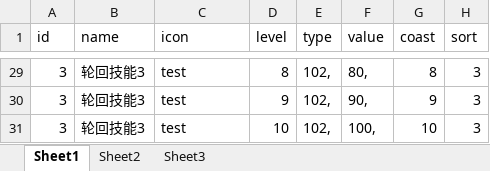
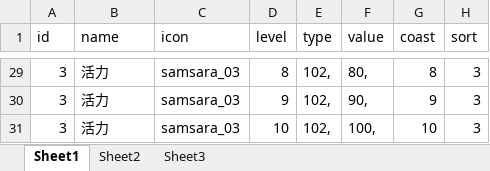
Before and after one commit to a1321253646/ourGame, an Excel workbook: other/配置表/l-轮回配置表.xlsx, sheet Sheet1, drawn as a sheet; only a part is shown, gaps mark what is left out; values as stored, in another font and other column widths than the file's, no borders; the diff covers the shown part only; the diff names each change by its address in the sheet, - before the commit and + after, or states it on an @@ line.

```diff
--- a/other/配置表/l-轮回配置表.xlsx (sheet Sheet1)
+++ b/other/配置表/l-轮回配置表.xlsx (sheet Sheet1)
-B29:B31 (name): 轮回技能3
+B29:B31 (name): 活力
-C29:C31 (icon): test
+C29:C31 (icon): samsara_03
```
Also changed, not shown: 54 edited cells elsewhere in this sheet, other/配置表/j-技能配置表.xlsx, 16 other files.
